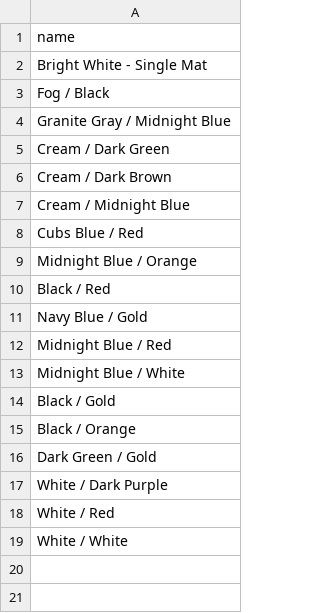
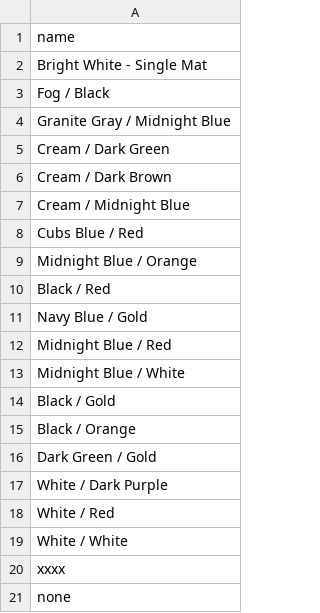
Before and after one commit to jhorsch/horschgallery2, a CSV file: lib/assets/Mat.csv, drawn as a sheet; the diff names each change by its address in the sheet, - before the commit and + after, or states it on an @@ line.

```diff
--- a/lib/assets/Mat.csv
+++ b/lib/assets/Mat.csv
+row 20: xxxx
+row 21: none
```
Also changed, not shown: 24 other files.
